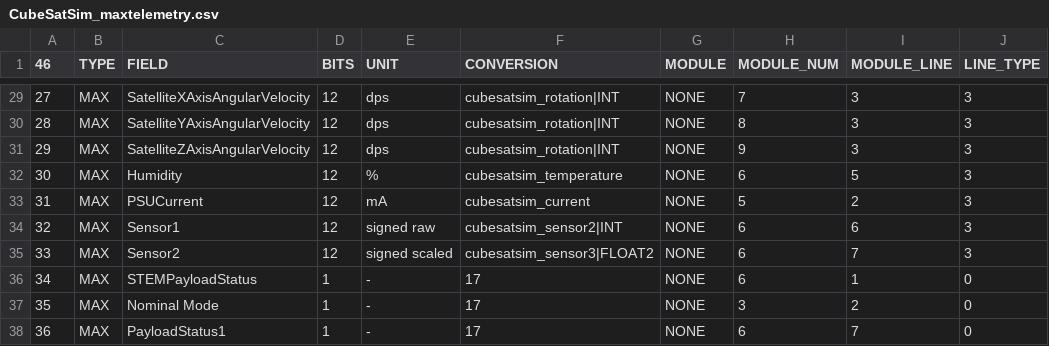
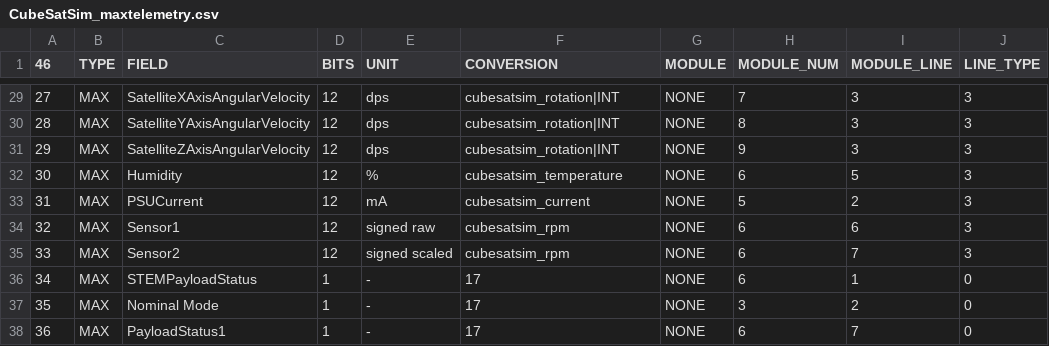
Before and after one commit to alanbjohnston/CubeSatSim, a CSV file: spacecraft/FoxTelem_11a/CubeSatSim_maxtelemetry.csv, drawn as a sheet; only a part is shown, gaps mark what is left out; the diff names each change by its address in the sheet, - before the commit and + after, or states it on an @@ line.

Commit message:
Update CubeSatSim_maxtelemetry.csv

```diff
--- a/spacecraft/FoxTelem_11a/CubeSatSim_maxtelemetry.csv
+++ b/spacecraft/FoxTelem_11a/CubeSatSim_maxtelemetry.csv
-F34 (CONVERSION): cubesatsim_sensor2|INT
+F34 (CONVERSION): cubesatsim_rpm
-F35 (CONVERSION): cubesatsim_sensor3|FLOAT2
+F35 (CONVERSION): cubesatsim_rpm
```
